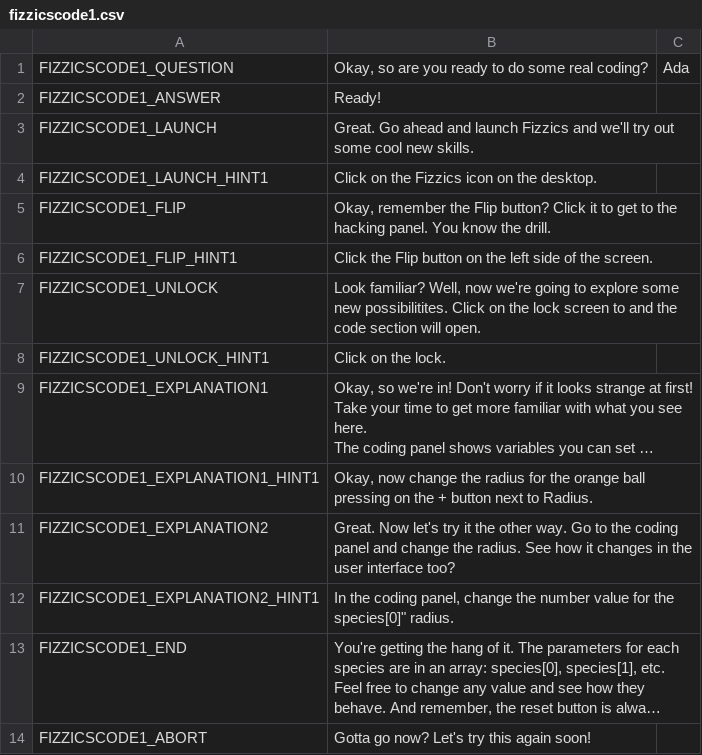
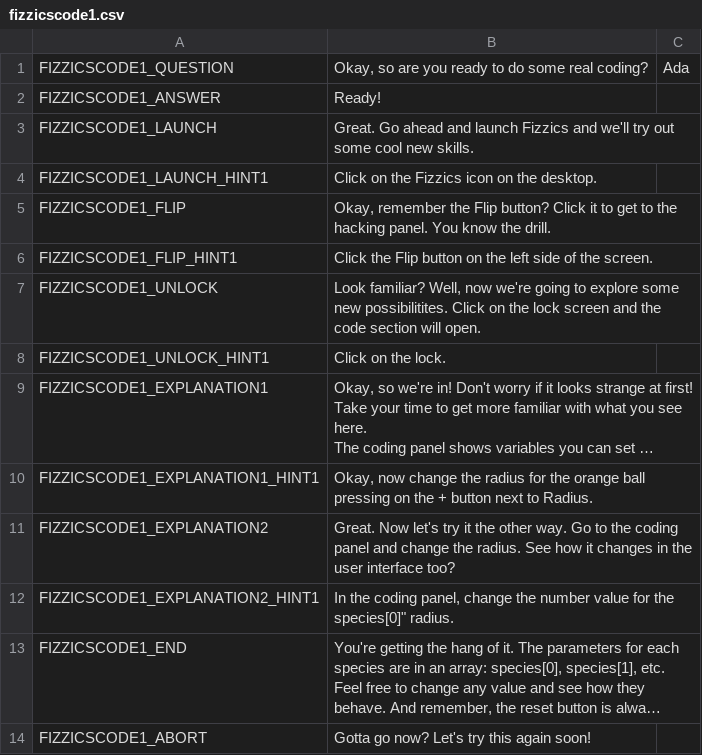
Before and after one commit to endlessm/clubhouse, a CSV file: data/quests_strings/fizzicscode1.csv, drawn as a sheet; long unchanged cells end in ….

```diff
--- a/data/quests_strings/fizzicscode1.csv
+++ b/data/quests_strings/fizzicscode1.csv
@@ -6,3 +6,3 @@ FIZZICSCODE1_FLIP,"Okay, remember the Flip button? Click it to get to the hackin
 FIZZICSCODE1_FLIP_HINT1,Click the Flip button on the left side of the screen.,,,
-FIZZICSCODE1_UNLOCK,"Look familiar?  Well, now we're going to explore some new possibilitites. Click on the lock screen to and the code section will open.",,,
+FIZZICSCODE1_UNLOCK,"Look familiar?  Well, now we're going to explore some new possibilitites. Click on the lock screen and the code section will open.",,,
 FIZZICSCODE1_UNLOCK_HINT1,Click on the lock.,,,
```
Also changed, not shown: data/quests_strings/breaksomething.csv.
